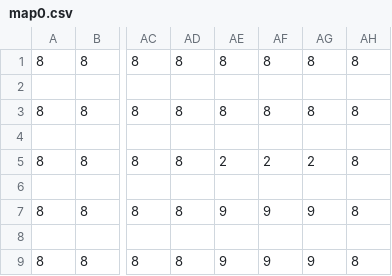
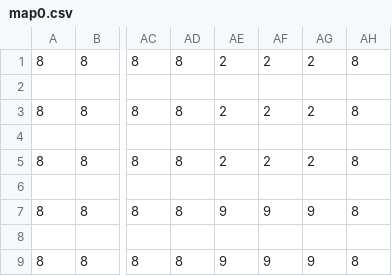
Before and after one commit to kkoser/FinalFourFearsomeFantasy, a CSV file: MapFiles/map0.csv, drawn as a sheet; only a part is shown, gaps mark what is left out; the diff names each change by its address in the sheet, - before the commit and + after, or states it on an @@ line.

```diff
--- a/MapFiles/map0.csv
+++ b/MapFiles/map0.csv
-AE1: 8
+AE1: 2
-AF1: 8
+AF1: 2
-AG1: 8
+AG1: 2
-AE3: 8
+AE3: 2
-AF3: 8
+AF3: 2
-AG3: 8
+AG3: 2
```
Also changed, not shown: 2 other files.
